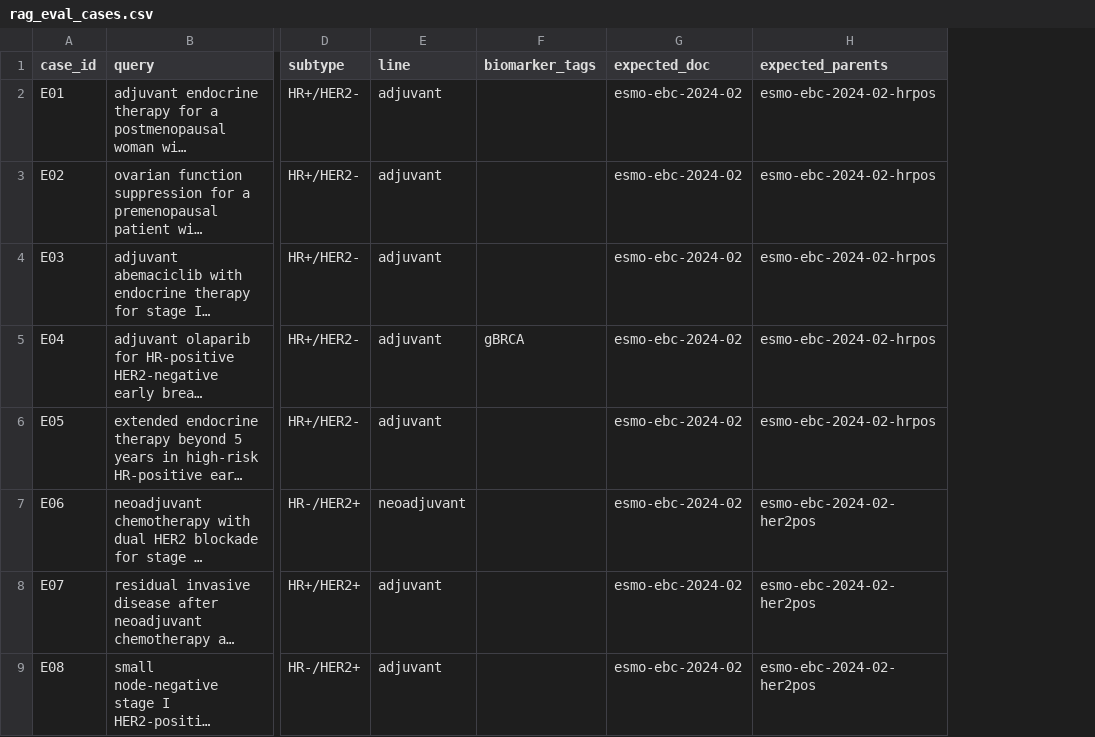
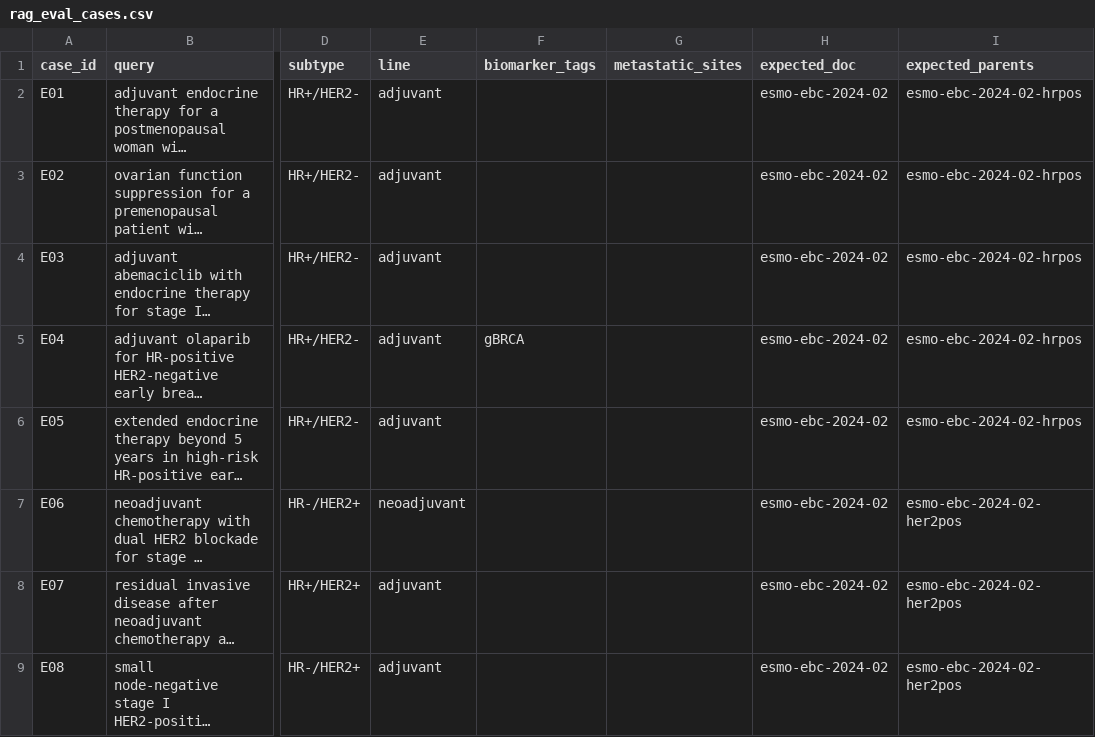
Before and after one commit to Br-CDSS-Konyang-University-bootcamp/prescription_model_breast_cancer, a CSV file: data/eval/rag_eval_cases.csv, drawn as a sheet; only a part is shown, gaps mark what is left out; long unchanged cells end in …; the diff covers the shown part only; the diff names each change by its address in the sheet, - before the commit and + after, or states it on an @@ line.

```diff
--- a/data/eval/rag_eval_cases.csv
+++ b/data/eval/rag_eval_cases.csv
+column G (metastatic_sites), empty
```
Also changed, not shown: 2 edited cells elsewhere in this file, 5 other files.
